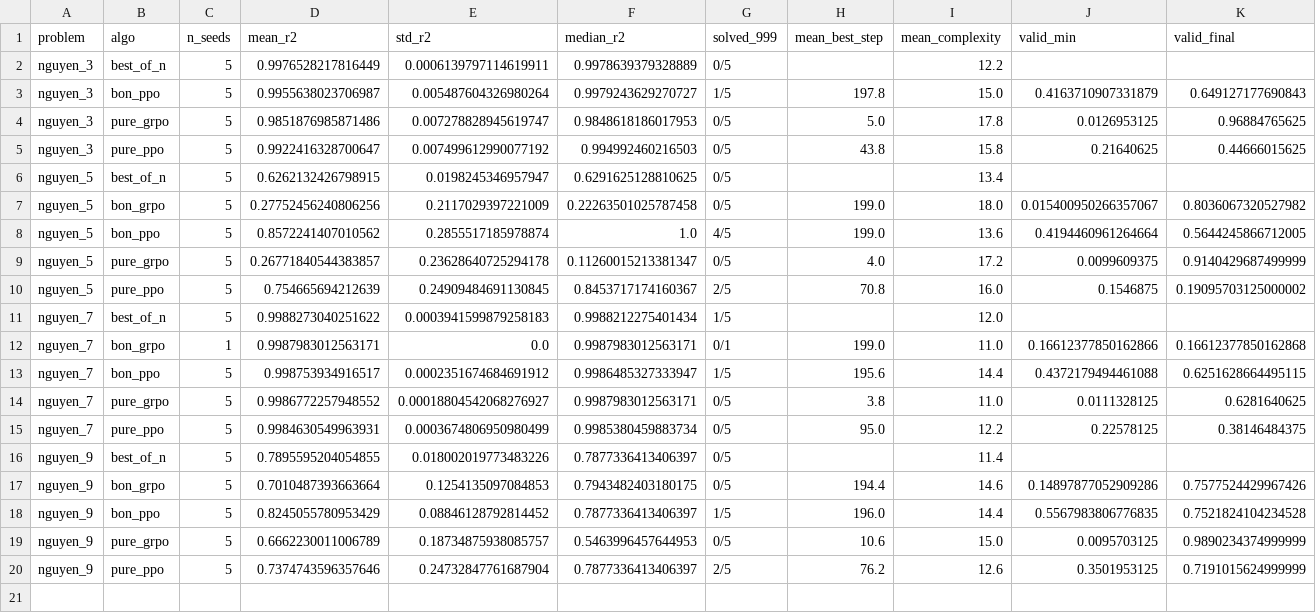
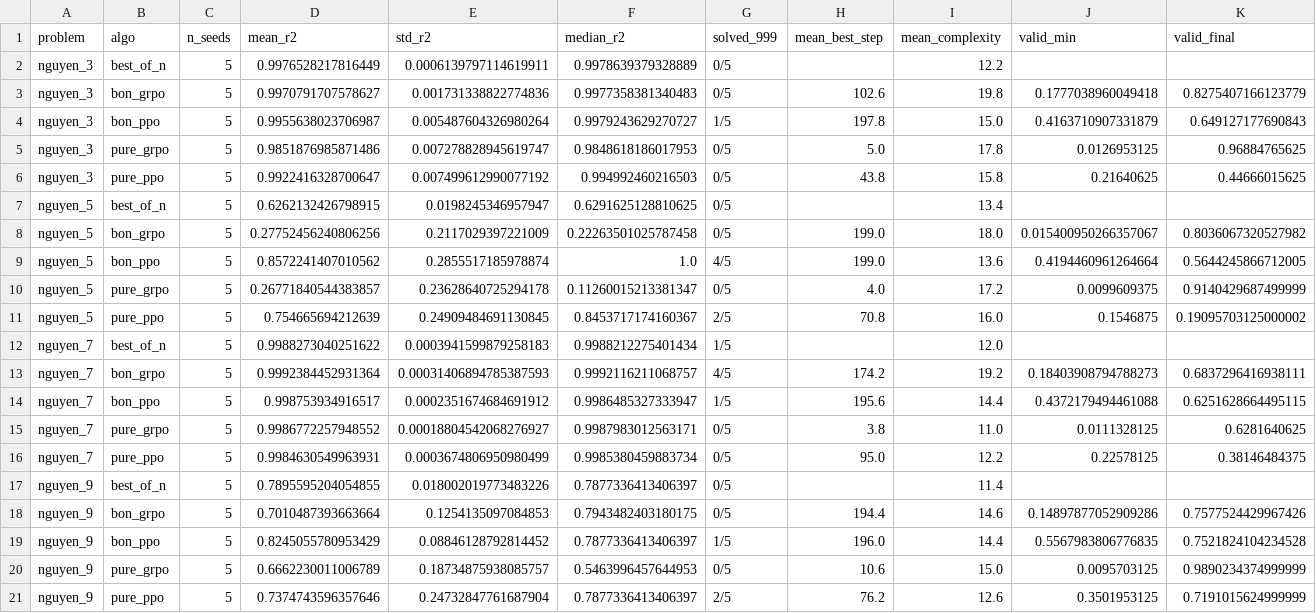
Before and after one commit to augustocsc/seriguela, a CSV file: results/phase_3/master_table.csv, drawn as a sheet; only a part is shown; removed rows and columns are numbered as before the commit, all else as after; rows hold the shown columns only; the diff names each change by its address in the sheet, - before the commit and + after, or states it on an @@ line.

Commit message:
results: celulas bon_grpo completas (nguyen_3 5/5, nguyen_7 5/5) — fase 2 100% densa, 20/20 celulas
Os 2 guards (complexity cap + anti-hang de expoente) destravaram o bon_grpo nos
alvos polinomiais/log. Design fatorial agora completo: ANOVA two-way estimavel
em todos os 4 problemas (nguyen_3 F=3.68 p=0.021, nguyen_7 F=3.37 p=0.029 —
antes nao-testaveis). bon_grpo nguyen_3 mean=0.9971, nguyen_7 mean=0.9992.
Assimetria bon_ppo-roda/bon_grpo-estourava resolvida.

```diff
--- a/results/phase_3/master_table.csv
+++ b/results/phase_3/master_table.csv
+row 3: nguyen_3 | bon_grpo | 5 | 0.9970791707578627 | 0.001731338822774836 | 0.9977358381340483 | 0/5 | 102.6 | 19.8 | 0.1777038960049418 | 0.8275407166123779
-row 12: nguyen_7 | bon_grpo | 1 | 0.9987983012563171 | 0.0 | 0.9987983012563171 | 0/1 | 199.0 | 11.0 | 0.16612377850162866 | 0.16612377850162868
+row 13: nguyen_7 | bon_grpo | 5 | 0.9992384452931364 | 0.00031406894785387593 | 0.9992116211068757 | 4/5 | 174.2 | 19.2 | 0.18403908794788273 | 0.6837296416938111
```
Also changed, not shown: 31 other files.
